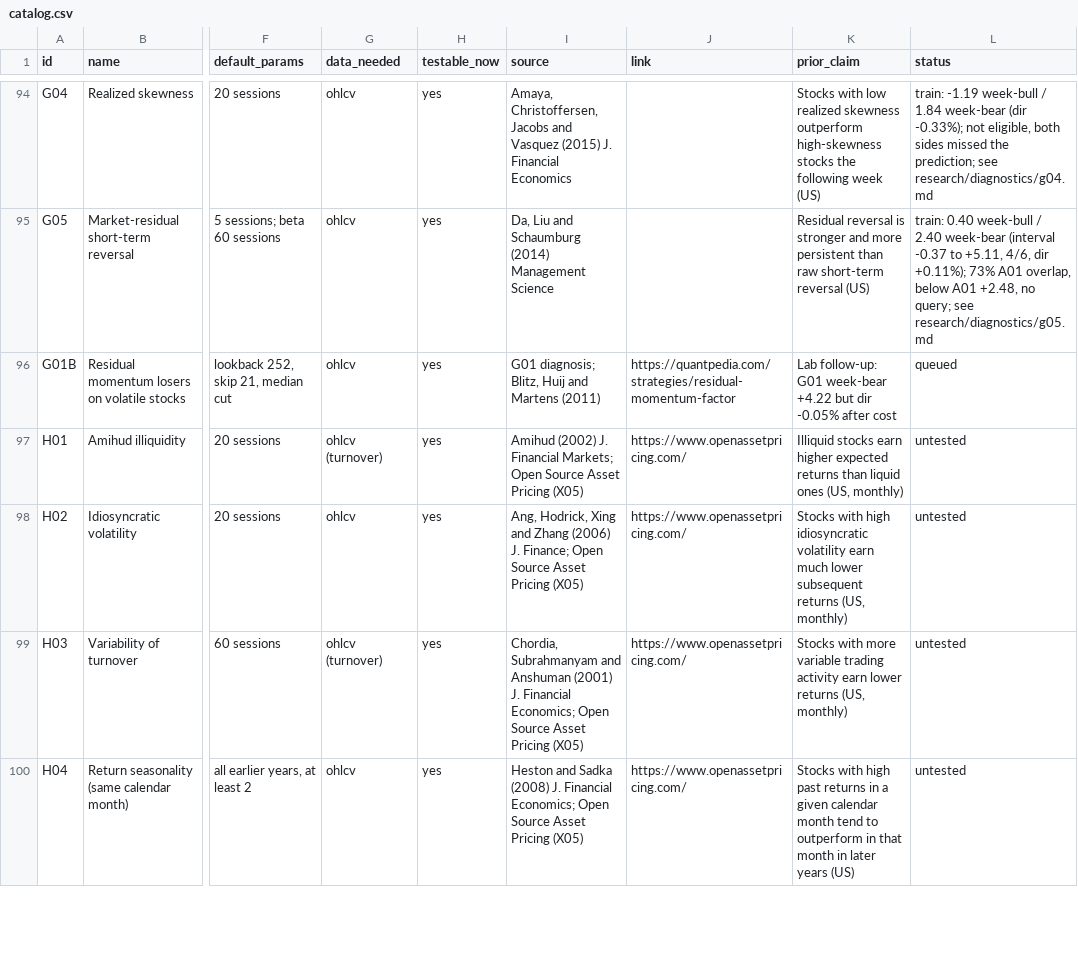
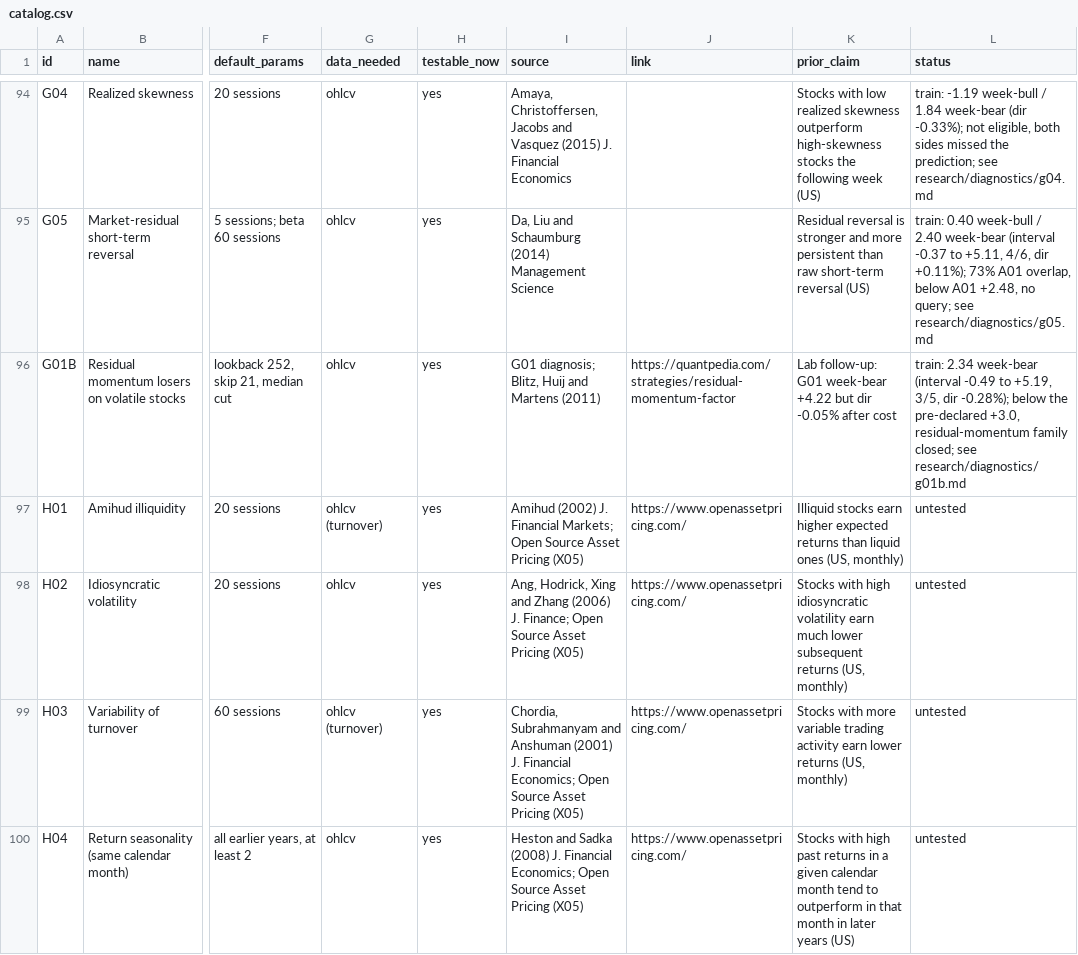
Before and after one commit to Achintya1311/stockstalker-lab, a CSV file: cards/catalog.csv, drawn as a sheet; only a part is shown, gaps mark what is left out; the diff names each change by its address in the sheet, - before the commit and + after, or states it on an @@ line.

```diff
--- a/cards/catalog.csv
+++ b/cards/catalog.csv
-L96 (status): queued
+L96 (status): train: 2.34 week-bear (interval -0.49 to +5.19, 3/5, dir -0.28%); below the pre-declared +3.0, residual-momentum family closed; see research/diagnostics/g01b.md
```
Also changed, not shown: 4 other files.
